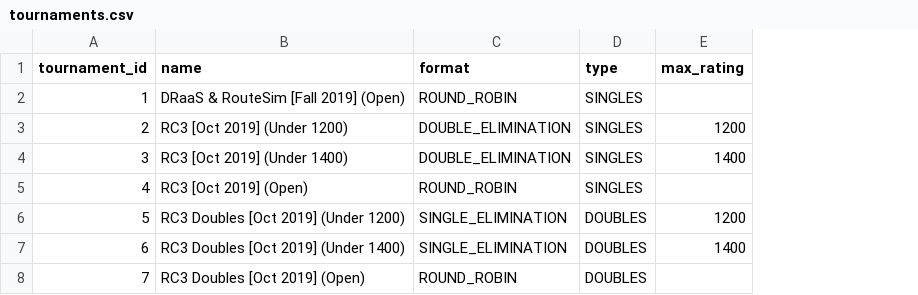
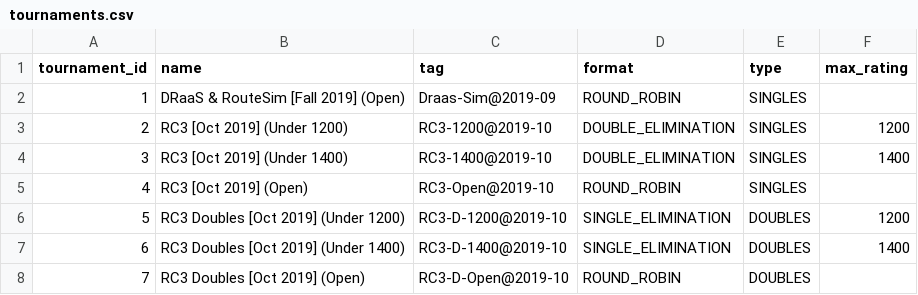
Before and after one commit to gamesguru/usatt-db, a CSV file: data/tournaments.csv, drawn as a sheet; the diff names each change by its address in the sheet, - before the commit and + after, or states it on an @@ line.

```diff
--- a/data/tournaments.csv
+++ b/data/tournaments.csv
+column C (tag), rows 2-8: Draas-Sim@2019-09 | RC3-1200@2019-10 | RC3-1400@2019-10 | RC3-Open@2019-10 | RC3-D-1200@2019-10 | RC3-D-1400@2019-10 | RC3-D-Open@2019-10
```
Also changed, not shown: 3 other files.
